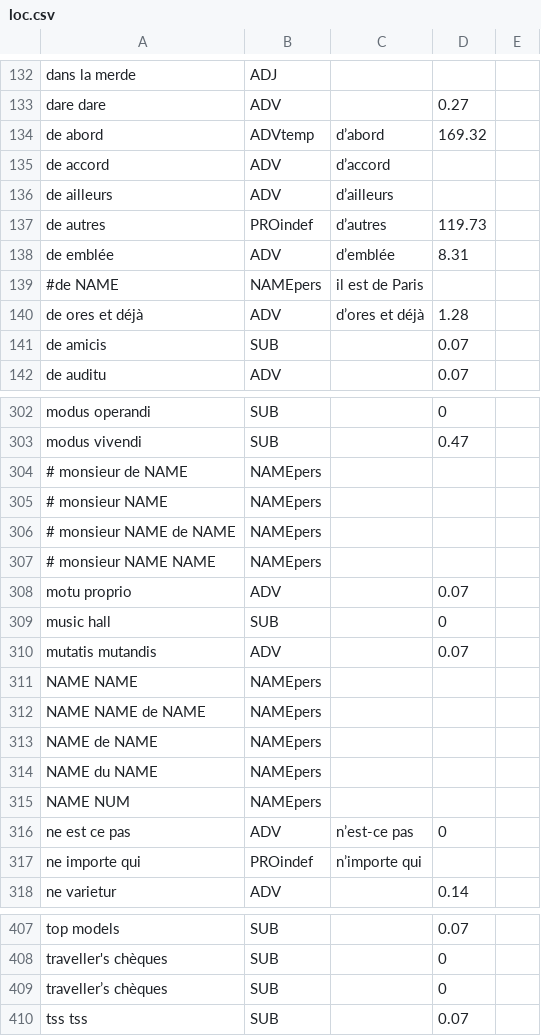
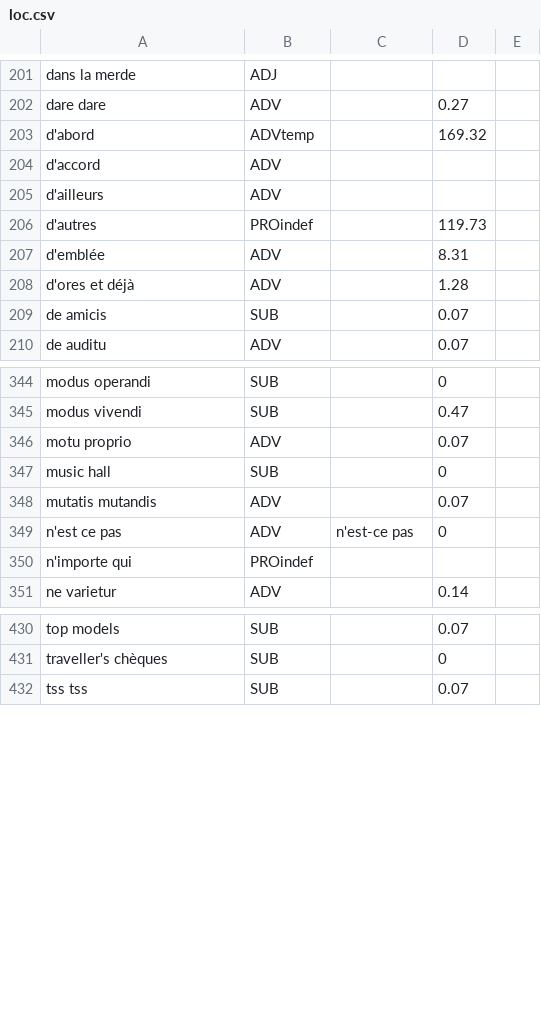
Before and after one commit to oeuvres/alix, a CSV file: java/alix/fr/loc.csv, drawn as a sheet; only a part is shown, gaps mark what is left out; the diff covers the shown part only.

```diff
--- a/java/alix/fr/loc.csv
+++ b/java/alix/fr/loc.csv
@@ -133,9 +202,8 @@ dans la merde,ADJ,
 dare dare,ADV,,0.27
-de abord,ADVtemp,d’abord,169.32
-de accord,ADV,d’accord
-de ailleurs,ADV,d’ailleurs
-de autres,PROindef,d’autres,119.73
-de emblée,ADV,d’emblée,8.31
-#de NAME,NAMEpers, il est de Paris
-de ores et déjà,ADV,d’ores et déjà,1.28
+d'abord,ADVtemp,,169.32
+d'accord,ADV,,
+d'ailleurs,ADV,
+d'autres,PROindef,,119.73
+d'emblée,ADV,,8.31
+d'ores et déjà,ADV,,1.28
 de amicis,SUB,,0.07
@@ -303,6 +345,2 @@ modus operandi,SUB,,0
 modus vivendi,SUB,,0.47
-# monsieur de NAME,NAMEpers
-# monsieur NAME,NAMEpers
-# monsieur NAME de NAME,NAMEpers
-# monsieur NAME NAME,NAMEpers
 motu proprio,ADV,,0.07
@@ -310,9 +348,4 @@ music hall,SUB,,0
 mutatis mutandis,ADV,,0.07
-NAME NAME,NAMEpers
-NAME NAME de NAME,NAMEpers
-NAME de NAME,NAMEpers
-NAME du NAME,NAMEpers
-NAME NUM,NAMEpers
-ne est ce pas,ADV,n’est-ce pas,0
-ne importe qui,PROindef,n’importe qui
+n'est ce pas,ADV,n'est-ce pas,0
+n'importe qui,PROindef,
 ne varietur,ADV,,0.14
@@ -408,3 +431,2 @@ top models,SUB,,0.07
 traveller's chèques,SUB,,0
-traveller’s chèques,SUB,,0
 tss tss,SUB,,0.07
```
Also changed, not shown: 31 added rows, 8 removed rows, 35 moved rows and 36 edited cells elsewhere in this file, java/alix/fr/name.csv, 12 other files.
